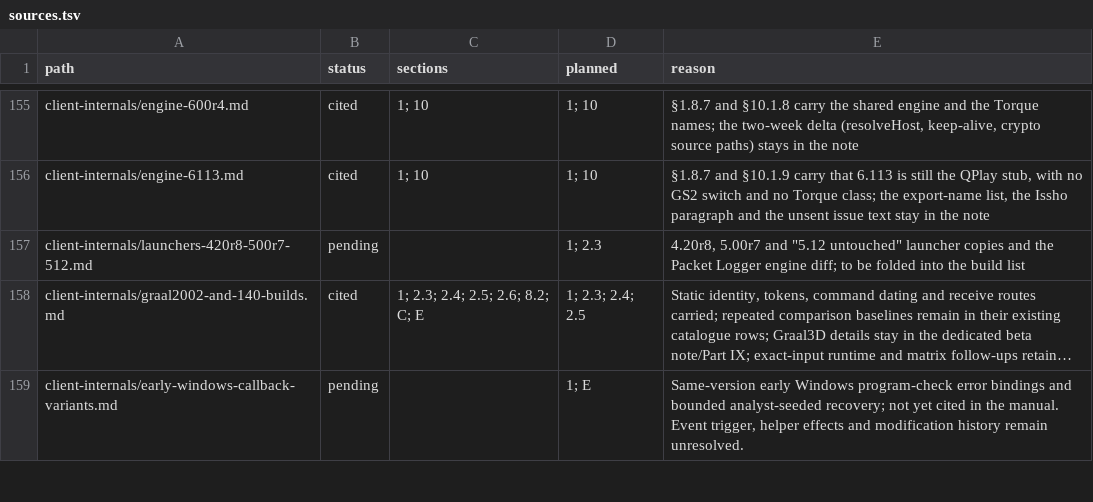
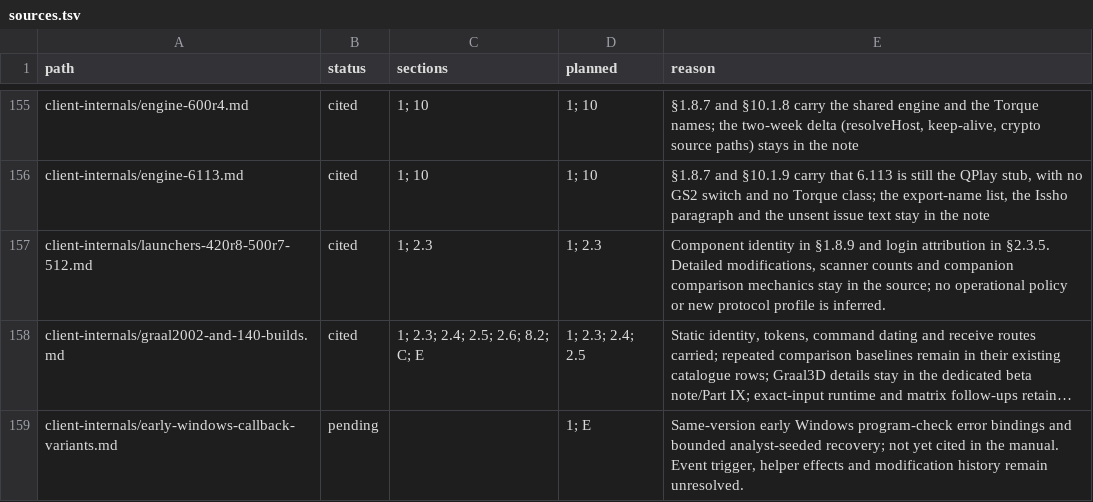
Before and after one commit to squirelworks/Graal_analysis, a TSV file: manual/sources.tsv, drawn as a sheet; only a part is shown, gaps mark what is left out; long unchanged cells end in …; the diff names each change by its address in the sheet, - before the commit and + after, or states it on an @@ line.

Commit message:
Carry later launcher identity boundaries into the manual
Prevent an edited version resource from supplying a genuine 5.12 protocol identity, while keeping case sets distinct from value widths.

Evidence: published static component comparison; no new execution.

```diff
--- a/manual/sources.tsv
+++ b/manual/sources.tsv
-B157 (status): pending
+B157 (status): cited
-C157 (sections): (empty)
+C157 (sections): 1; 2.3
-E157 (reason): 4.20r8, 5.00r7 and "5.12 untouched" launcher copies and the Packet Logger engine diff; to be folded into the build list
+E157 (reason): Component identity in §1.8.9 and login attribution in §2.3.5. Detailed modifications, scanner counts and companion comparison mechanics stay in the source; no operational policy or new protocol profile is inferred.
```
Also changed, not shown: 3 other files.
